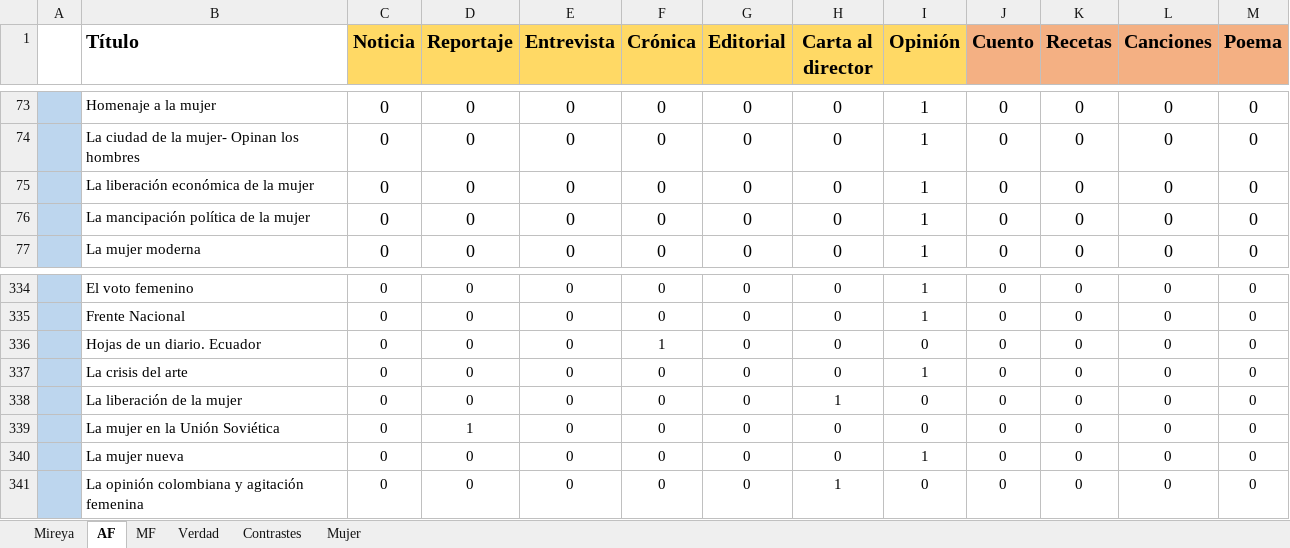
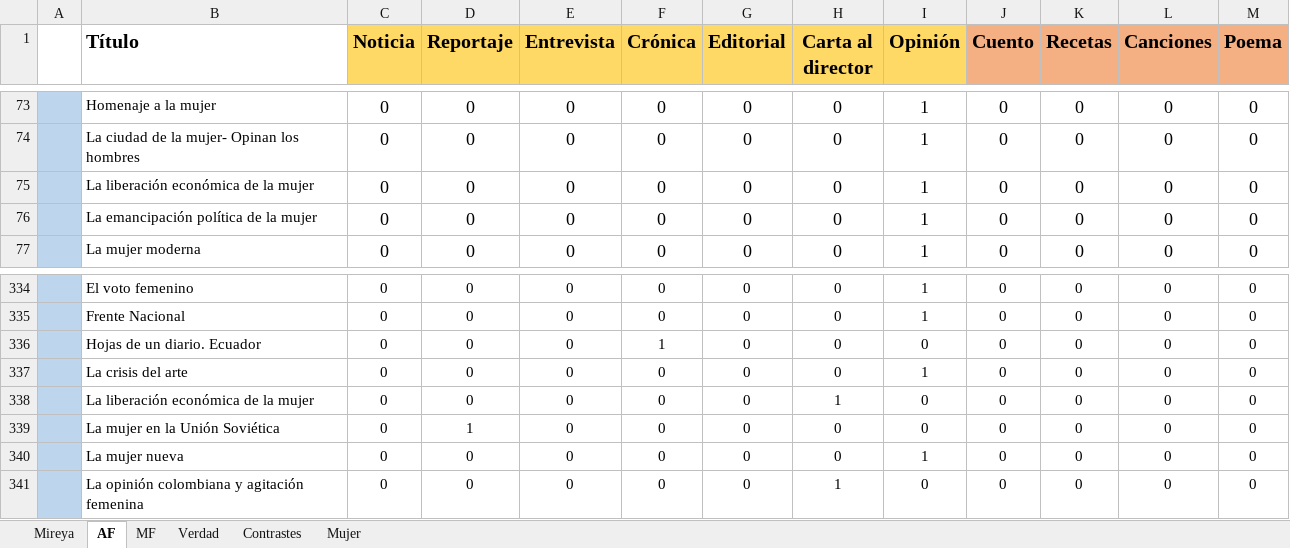
Before and after one commit to 1cgonza/mujeres-de-prensa, an Excel workbook: parser/public/data/Generos.xlsx, sheet AF, drawn as a sheet; only a part is shown, gaps mark what is left out; values as stored, in another font and other column widths than the file's, no borders; the diff names each change by its address in the sheet, - before the commit and + after, or states it on an @@ line.

```diff
--- a/parser/public/data/Generos.xlsx (sheet AF)
+++ b/parser/public/data/Generos.xlsx (sheet AF)
-B76 (Título): La mancipación política de la mujer
+B76 (Título): La emancipación política de la mujer
-B338 (Título): La liberación de la mujer
+B338 (Título): La liberación económica de la mujer
```
Also changed, not shown: parser/public/data/TitulosYTemasSegunCatagorias.xlsx.
